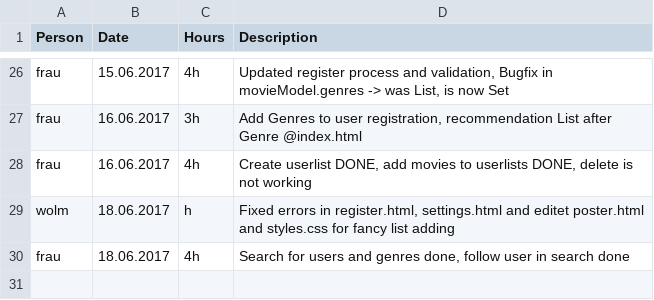
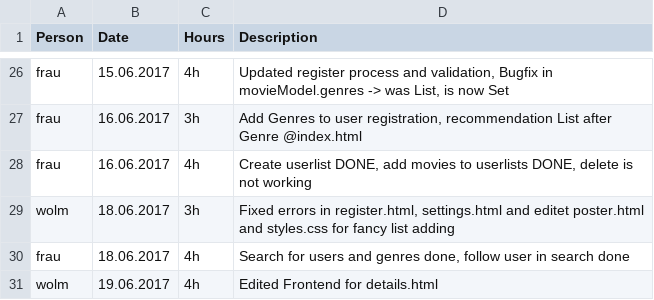
Before and after one commit to MrOrange1992/oreely, a CSV file: timesheet.csv, drawn as a sheet; only a part is shown, gaps mark what is left out.

Commit message:
Edited Frontend for details.html

```diff
--- a/timesheet.csv
+++ b/timesheet.csv
@@ -28,3 +28,4 @@ frau,16.06.2017,3h,"Add Genres to user registration, recommendation List after G
 frau,16.06.2017,4h,"Create userlist DONE, add movies to userlists DONE, delete is not working"
-wolm,18.06.2017,h,"Fixed errors in register.html, settings.html and editet poster.html and styles.css for fancy list adding"
+wolm,18.06.2017,3h,"Fixed errors in register.html, settings.html and editet poster.html and styles.css for fancy list adding"
 frau,18.06.2017,4h,"Search for users and genres done, follow user in search done"
+wolm,19.06.2017,4h,"Edited Frontend for details.html"
```
Also changed, not shown: 4 other files.
